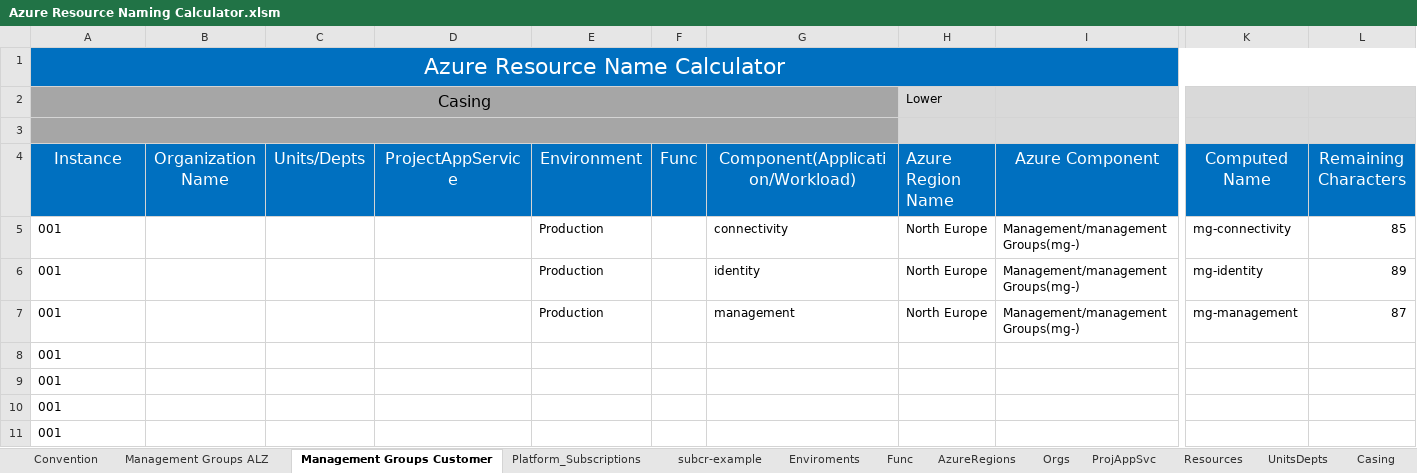
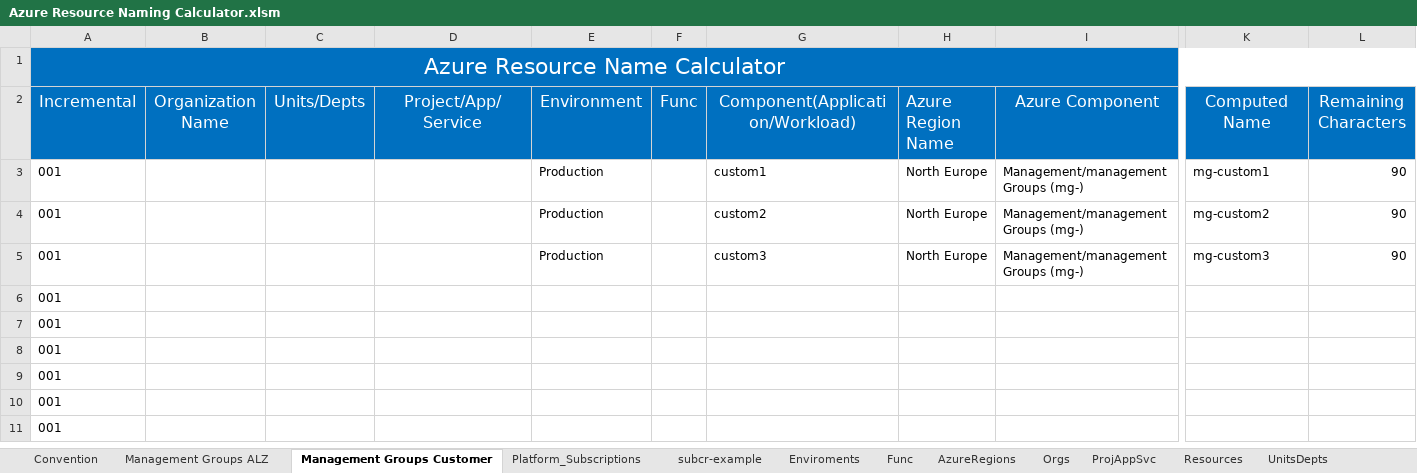
Before and after one commit to rfernandezdo/azure-naming-calculator, an Excel workbook: Azure Resource Naming Calculator.xlsm, sheet Management Groups Customer, drawn as a sheet; only a part is shown, gaps mark what is left out; the shorter side is filled out with more unchanged rows; values as stored, in another font and other column widths than the file's, no borders; conditional formats not drawn; removed rows and columns are numbered as before the commit, all else as after; rows hold the shown columns only; the diff names each change by its address in the sheet, - before the commit and + after, or states it on an @@ line.

```diff
--- a/Azure Resource Naming Calculator.xlsm (sheet Management Groups Customer)
+++ b/Azure Resource Naming Calculator.xlsm (sheet Management Groups Customer)
-sheet tab: Casing
-row 2: Casing |  |  |  |  |  |  | Lower
-row 3: (empty)
-A2: Instance
+A2: Incremental
-D2: ProjectAppService
+D2: Project/App/Service
-G3 (Component(Application/Workload)): connectivity
+G3 (Component(Application/Workload)): custom1
-I3:I5 (Azure Component): Management/managementGroups(mg-)
+I3:I5 (Azure Component): Management/managementGroups (mg-)
-K3 (Computed Name): mg-connectivity
+K3 (Computed Name): mg-custom1
-L3 (Remaining Characters): 85
+L3 (Remaining Characters): 90
-G4 (Component(Application/Workload)): identity
+G4 (Component(Application/Workload)): custom2
-K4 (Computed Name): mg-identity
+K4 (Computed Name): mg-custom2
-L4 (Remaining Characters): 89
+L4 (Remaining Characters): 90
-G5 (Component(Application/Workload)): management
+G5 (Component(Application/Workload)): custom3
-K5 (Computed Name): mg-management
+K5 (Computed Name): mg-custom3
-L5 (Remaining Characters): 87
+L5 (Remaining Characters): 90
```
Also changed, not shown: sheet Resources, sheet subcr-example, sheet AzureRegions, sheet Platform_Subscriptions, sheet Management Groups ALZ, sheet Func, 1 more sheet, formulas that keep their value, hidden cells.
